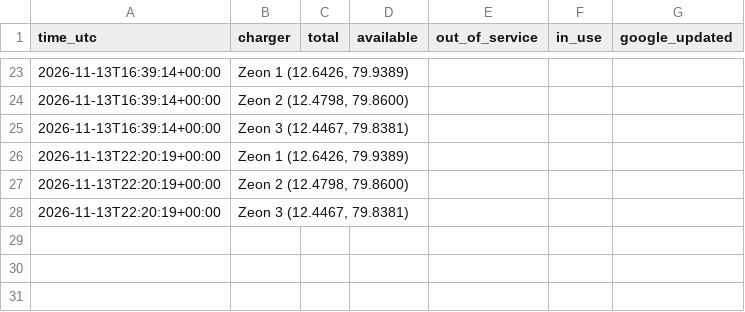
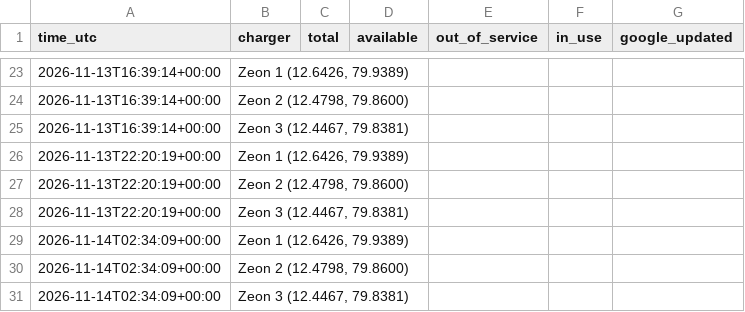
Before and after one commit to Harsha5416/ev, a CSV file: ev_log.csv, drawn as a sheet; only a part is shown, gaps mark what is left out; the diff names each change by its address in the sheet, - before the commit and + after, or states it on an @@ line.

Commit message:
log 2026-11-14T02:35:23Z

```diff
--- a/ev_log.csv
+++ b/ev_log.csv
+row 29: 2026-11-14T02:34:09+00:00 | Zeon 1 (12.6426, 79.9389)
+row 30: 2026-11-14T02:34:09+00:00 | Zeon 2 (12.4798, 79.8600)
+row 31: 2026-11-14T02:34:09+00:00 | Zeon 3 (12.4467, 79.8381)
```
